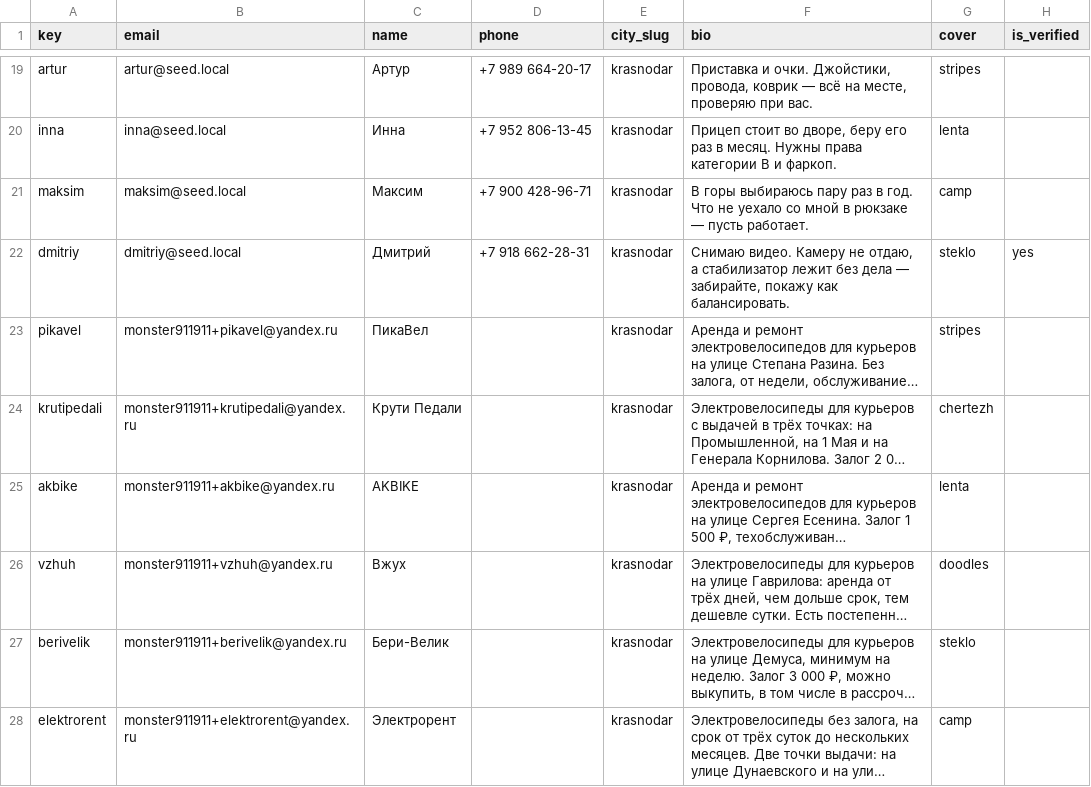
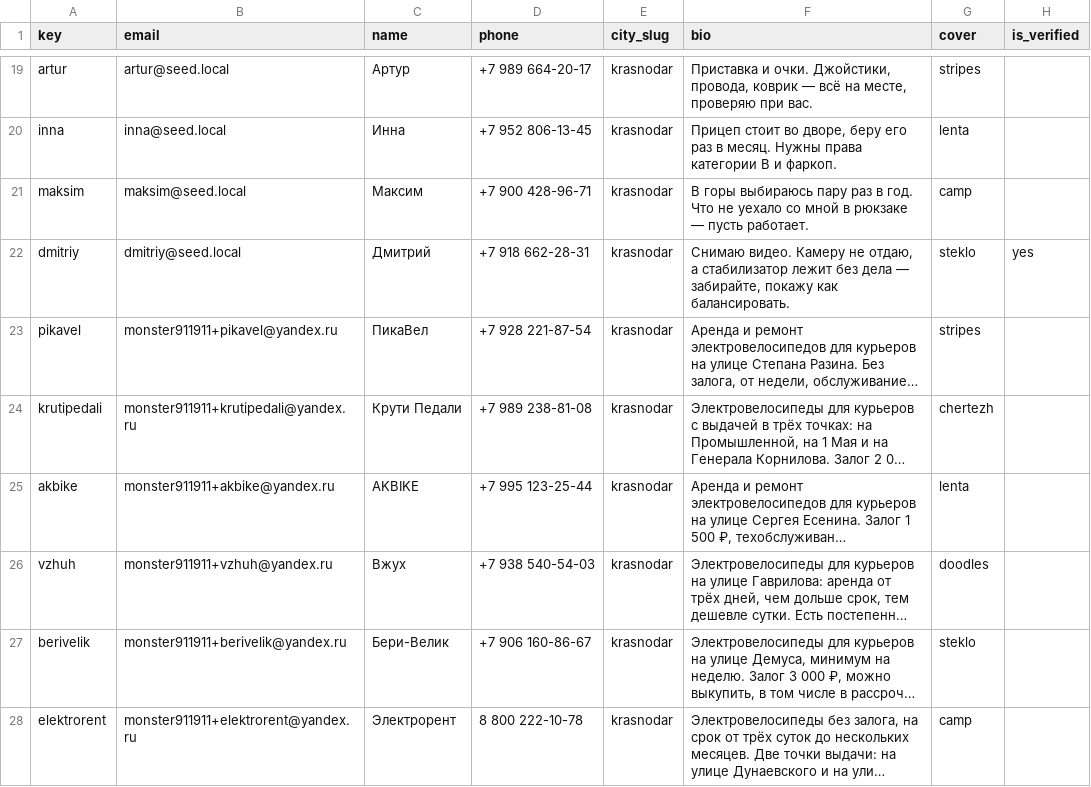
Before and after one commit to TimCookXXX/prokatik, a CSV file: seed_real/users.csv, drawn as a sheet; only a part is shown, gaps mark what is left out; long unchanged cells end in …; the diff names each change by its address in the sheet, - before the commit and + after, or states it on an @@ line.

```diff
--- a/seed_real/users.csv
+++ b/seed_real/users.csv
-D23 (phone): (empty)
+D23 (phone): +7 928 221-87-54
-D24 (phone): (empty)
+D24 (phone): +7 989 238-81-08
-D25 (phone): (empty)
+D25 (phone): +7 995 123-25-44
-D26 (phone): (empty)
+D26 (phone): +7 938 540-54-03
-D27 (phone): (empty)
+D27 (phone): +7 906 160-86-67
-D28 (phone): (empty)
+D28 (phone): 8 800 222-10-78
```
